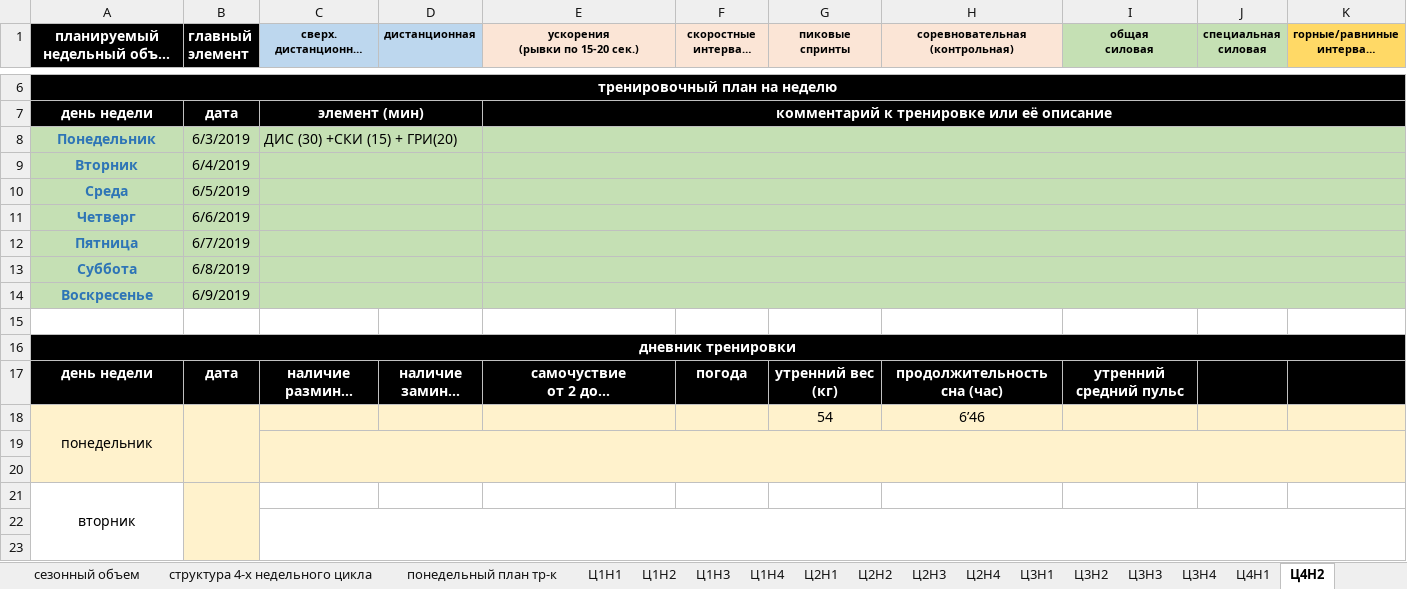
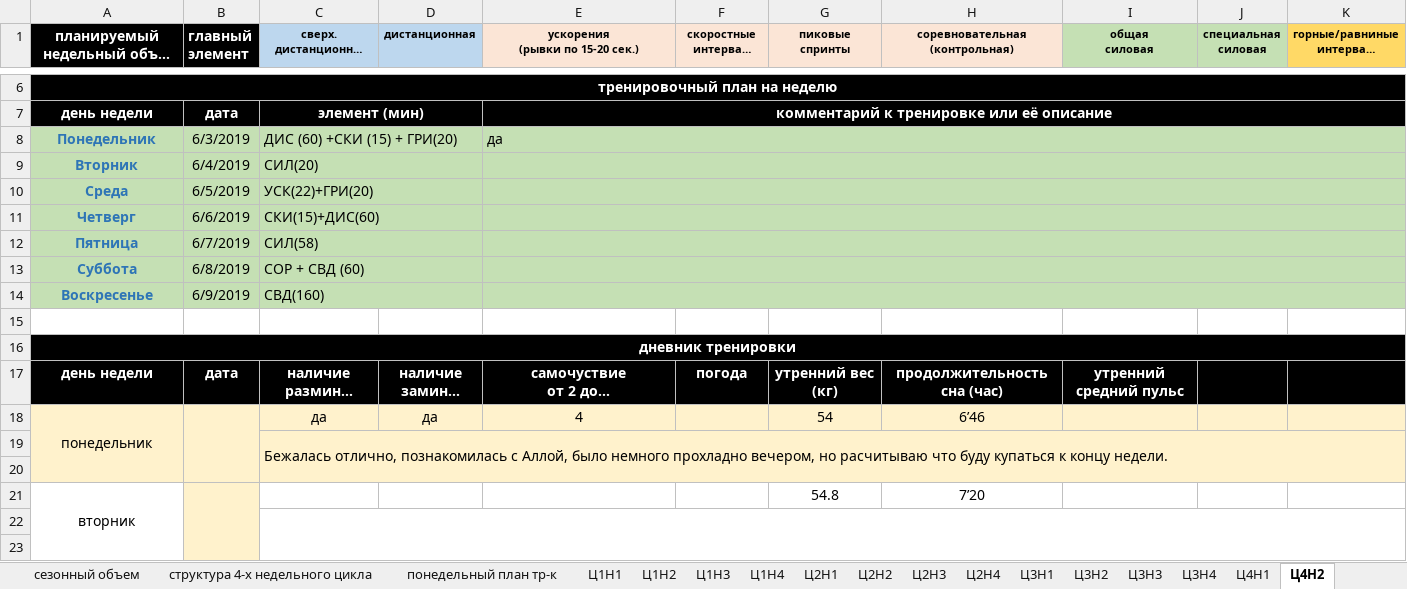
Before and after one commit to ElectusLux/SPORT, an Excel workbook: plan2018 (2) (2).xlsx, sheet Ц4Н2, drawn as a sheet; only a part is shown, gaps mark what is left out; long unchanged cells end in …; values as stored, in another font and other column widths than the file's, no borders; removed rows and columns are numbered as before the commit, all else as after; the diff names each change by its address in the sheet, - before the commit and + after, or states it on an @@ line.

Commit message:
Add files via upload

```diff
--- a/plan2018 (2) (2).xlsx (sheet Ц4Н2)
+++ b/plan2018 (2) (2).xlsx (sheet Ц4Н2)
-C8: ДИС (30) +СКИ (15) + ГРИ(20)
+C8: ДИС (60) +СКИ (15) + ГРИ(20)
-E8 (ускорения (рывки по 15-20 сек.)): (empty)
+E8 (ускорения (рывки по 15-20 сек.)): да
-C9: (empty)
+C9: СИЛ(20)
-C10: (empty)
+C10: УСК(22)+ГРИ(20)
-C11: (empty)
+C11: СКИ(15)+ДИС(60)
-C12: (empty)
+C12: СИЛ(58)
-C13: (empty)
+C13: СОР + СВД (60)
-C14: (empty)
+C14: СВД(160)
-C18: (empty)
+C18: да
-D18 (дистанционная): (empty)
+D18 (дистанционная): да
-E18 (ускорения (рывки по 15-20 сек.)): (empty)
+E18 (ускорения (рывки по 15-20 сек.)): 4
+row 19:  |  | Бежалась отлично, познакомилась с Аллой, было немного прохладно вечером, но расчитываю что буду купаться к концу недели.
-C19:K20 merged
-row 20: (empty)
-G21 (пиковые спринты): (empty)
+G21 (пиковые спринты): 54.8
-H21 (соревновательная (контрольная)): (empty)
+H21 (соревновательная (контрольная)): 7’20
```
Also changed, not shown: charts or pictures.
